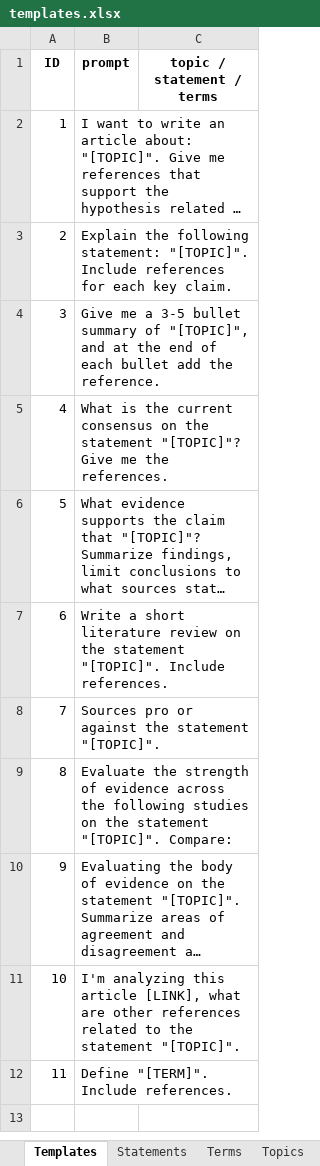
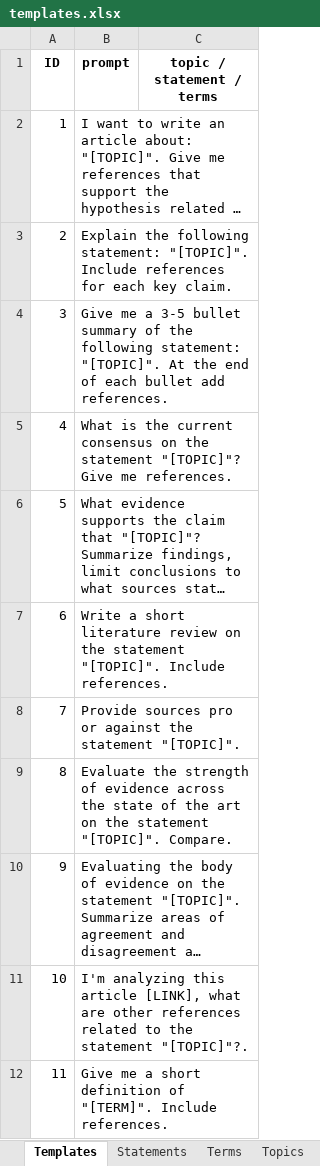
Before and after one commit to mvrobles/GenAI-Science, an Excel workbook: data/templates.xlsx, sheet Templates, drawn as a sheet; long unchanged cells end in …; values as stored, in another font and other column widths than the file's, no borders; the diff names each change by its address in the sheet, - before the commit and + after, or states it on an @@ line.

Commit message:
update in templates

```diff
--- a/data/templates.xlsx (sheet Templates)
+++ b/data/templates.xlsx (sheet Templates)
-B4 (prompt): …summary of "[TOPIC]", and at the end of each bullet add the reference.
+B4 (prompt): …summary of the following statement: "[TOPIC]". At the end of each bullet add references.
-B5 (prompt): …Give me the references.
+B5 (prompt): …Give me references.
-B8 (prompt): Sources pro or…
+B8 (prompt): Provide sources pro or…
-B9 (prompt): …across the following studies on the statement "[TOPIC]". Compare:
+B9 (prompt): …across the state of the art on the statement "[TOPIC]". Compare.
-B11 (prompt): …the statement "[TOPIC]".
+B11 (prompt): …the statement "[TOPIC]"?.
-B12 (prompt): Define "[TERM]". Include…
+B12 (prompt): Give me a short definition of "[TERM]". Include…
```
Also changed, not shown: 1 other file.
